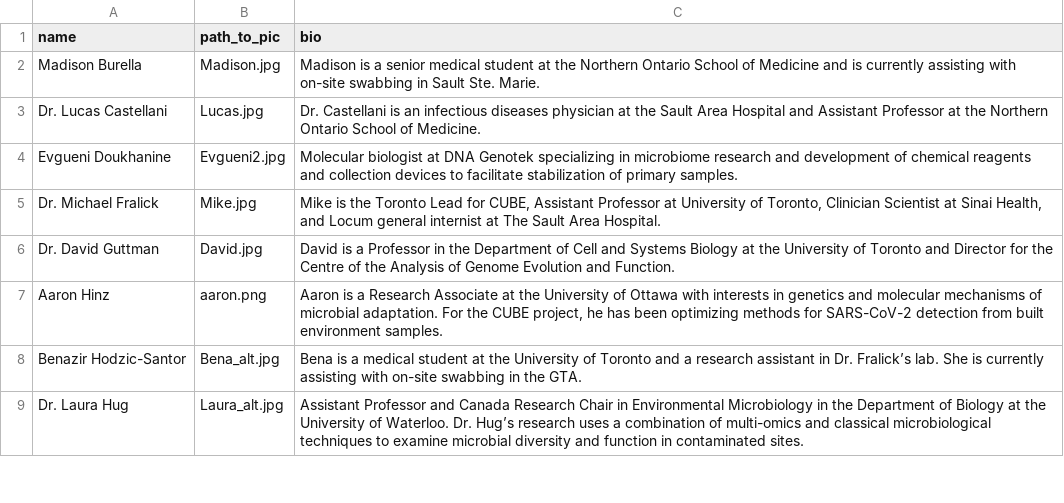
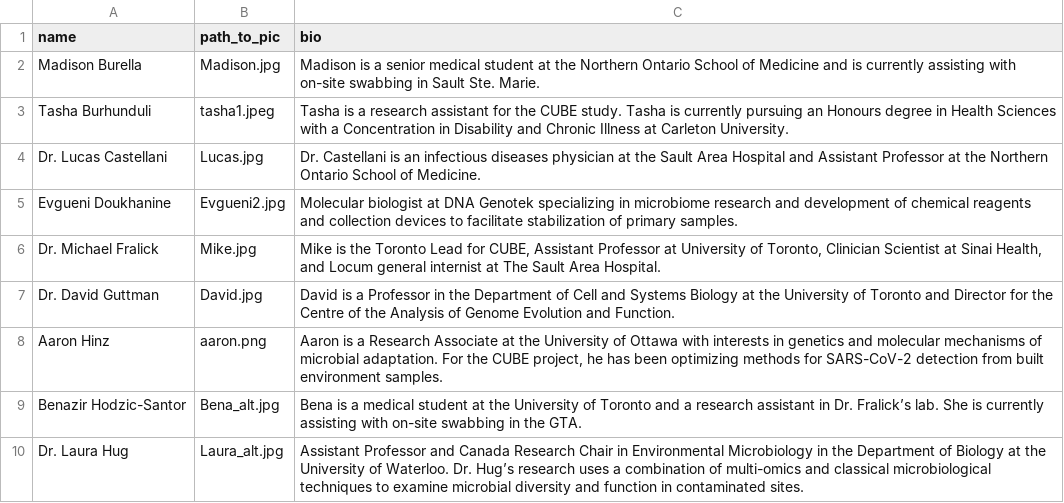
Before and after one commit to CUBE-Ontario/CUBE-Ontario.github.io, a TSV file: data/team_profiles.tsv, drawn as a sheet; only a part is shown.

Commit message:
added Tasha, updated map locations

```diff
--- a/data/team_profiles.tsv
+++ b/data/team_profiles.tsv
@@ -2,2 +2,3 @@ name 	path_to_pic	bio
 Madison Burella	Madison.jpg	Madison is a senior medical student at the Northern Ontario School of Medicine and is currently assisting with on-site swabbing in Sault Ste. Marie.
+Tasha Burhunduli	tasha1.jpeg	Tasha is a research assistant for the CUBE study. Tasha is currently pursuing an Honours degree in Health Sciences with a Concentration in Disability and Chronic Illness at Carleton University.
 Dr. Lucas Castellani	Lucas.jpg	Dr. Castellani is an infectious diseases physician at the Sault Area Hospital and Assistant Professor at the Northern Ontario School of Medicine.
```
Also changed, not shown: data/sites.tsv, 4 other files.
